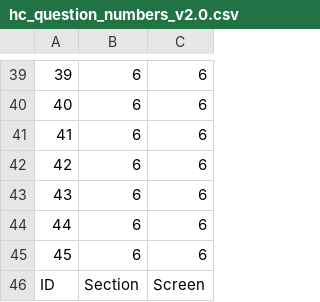
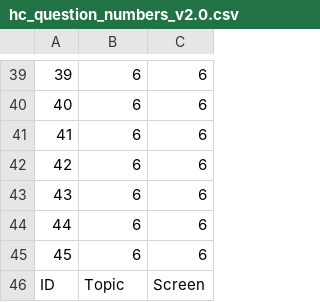
Before and after one commit to warnthepenguins/health-check, a CSV file: data/hc_question_numbers_v2.0.csv, drawn as a sheet; only a part is shown, gaps mark what is left out.

Commit message:
Created sample POST dataset; continued fiddling with styles

```diff
--- a/data/hc_question_numbers_v2.0.csv
+++ b/data/hc_question_numbers_v2.0.csv
@@ -45,2 +45,2 @@
 45	6	6
-ID	Section	Screen
+ID	Topic	Screen
```
Also changed, not shown: 3 other files.
